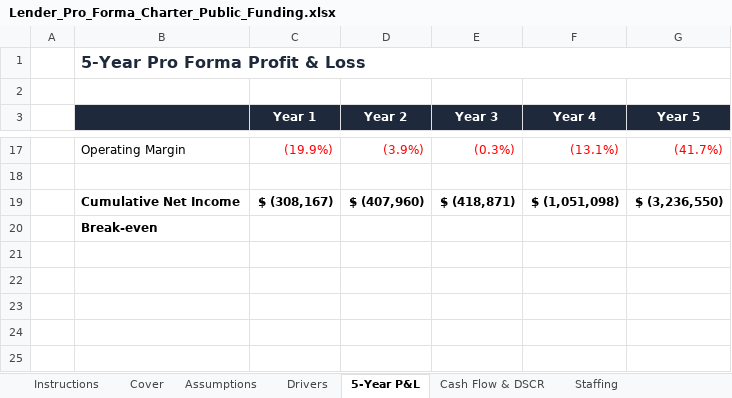
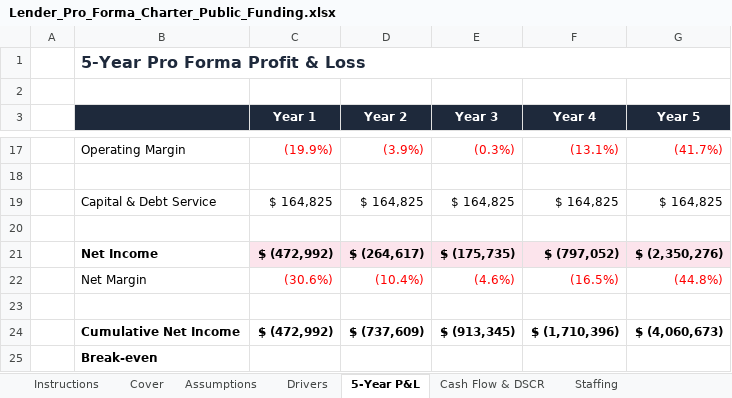
Before and after one commit to oronico/Schoolstack_Budget, an Excel workbook: artifacts/api-server/qa-output/Lender_Pro_Forma_Charter_Public_Funding.xlsx, sheet 5-Year P&L, drawn as a sheet; only a part is shown, gaps mark what is left out; values as stored, in another font and other column widths than the file's, no borders; addresses are those after the commit; the diff names each change by its address in the sheet, - before the commit and + after, or states it on an @@ line.

```diff
--- a/artifacts/api-server/qa-output/Lender_Pro_Forma_Charter_Public_Funding.xlsx (sheet 5-Year P&L)
+++ b/artifacts/api-server/qa-output/Lender_Pro_Forma_Charter_Public_Funding.xlsx (sheet 5-Year P&L)
+row 19:  | Capital & Debt Service | $ 164,825 | $ 164,825 | $ 164,825 | $ 164,825 | $ 164,825
-row 20:  | Cumulative Net Income | $ (308,167) | $ (407,960) | $ (418,871) | $ (1,051,098) | $ (3,236,550)
+row 20: (empty)
+row 21:  | Net Income | $ (472,992) | $ (264,617) | $ (175,735) | $ (797,052) | $ (2,350,276)
+row 22:  | Net Margin | (30.6%) | (10.4%) | (4.6%) | (16.5%) | (44.8%)
+row 23: (empty)
+row 24:  | Cumulative Net Income | $ (472,992) | $ (737,609) | $ (913,345) | $ (1,710,396) | $ (4,060,673)
```
Also changed, not shown: sheet Summary, sheet Cash Flow & DSCR, formulas that keep their value, artifacts/api-server/qa-output/Lender_Pro_Forma_Charter_ADA_Grade-Band.xlsx, artifacts/api-server/qa-output/Lender_Pro_Forma_Microschool_Startup.xlsx, 24 other files.
